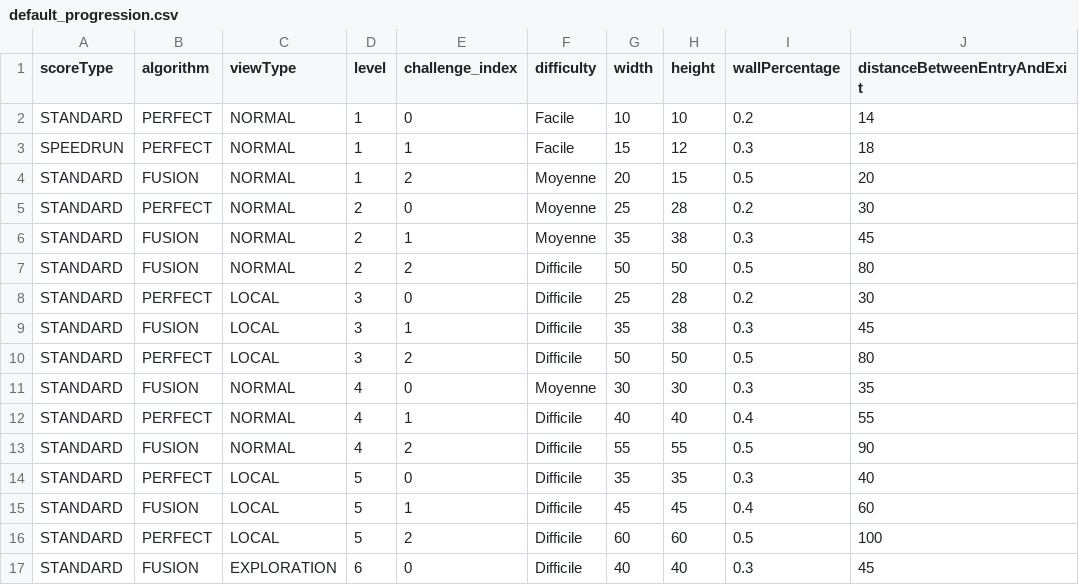
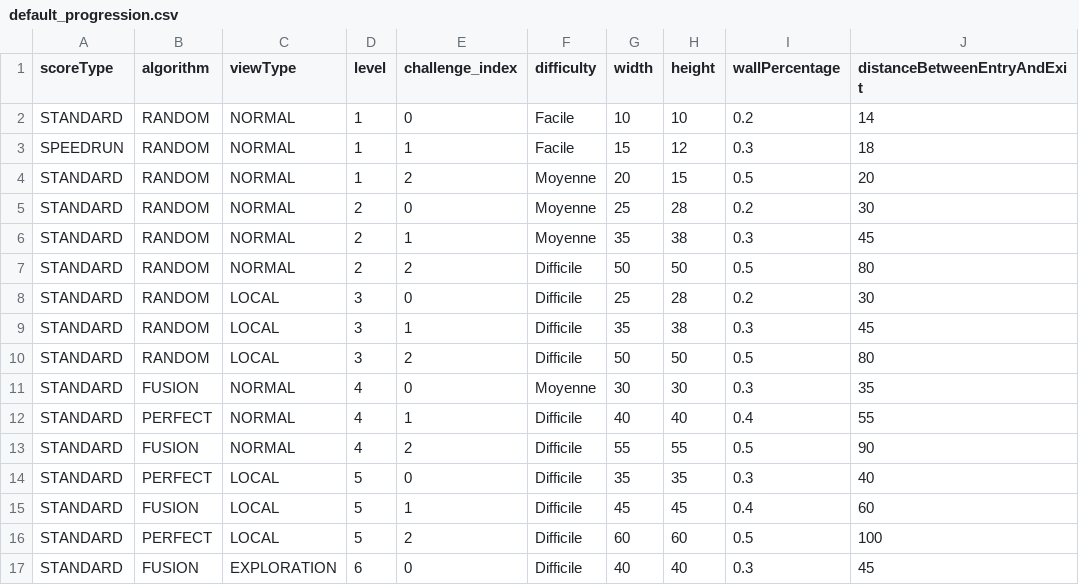
Before and after one commit to blavogiez/developpement-modulab-Semestre3, a CSV file: labyrinth/res/default_progression.csv, drawn as a sheet; only a part is shown; the diff names each change by its address in the sheet, - before the commit and + after, or states it on an @@ line.

Commit message:
feat(algo): Simple algorithme random héritant de parfait (fix des challenges dans le csv comme le sujet le demande) + Couverture de test adéquate

```diff
--- a/labyrinth/res/default_progression.csv
+++ b/labyrinth/res/default_progression.csv
-B2:B3 (algorithm): PERFECT
+B2:B3 (algorithm): RANDOM
-B4 (algorithm): FUSION
+B4 (algorithm): RANDOM
-B5 (algorithm): PERFECT
+B5 (algorithm): RANDOM
-B6:B7 (algorithm): FUSION
+B6:B7 (algorithm): RANDOM
-B8 (algorithm): PERFECT
+B8 (algorithm): RANDOM
-B9 (algorithm): FUSION
+B9 (algorithm): RANDOM
-B10 (algorithm): PERFECT
+B10 (algorithm): RANDOM
```
Also changed, not shown: 11 other files.
